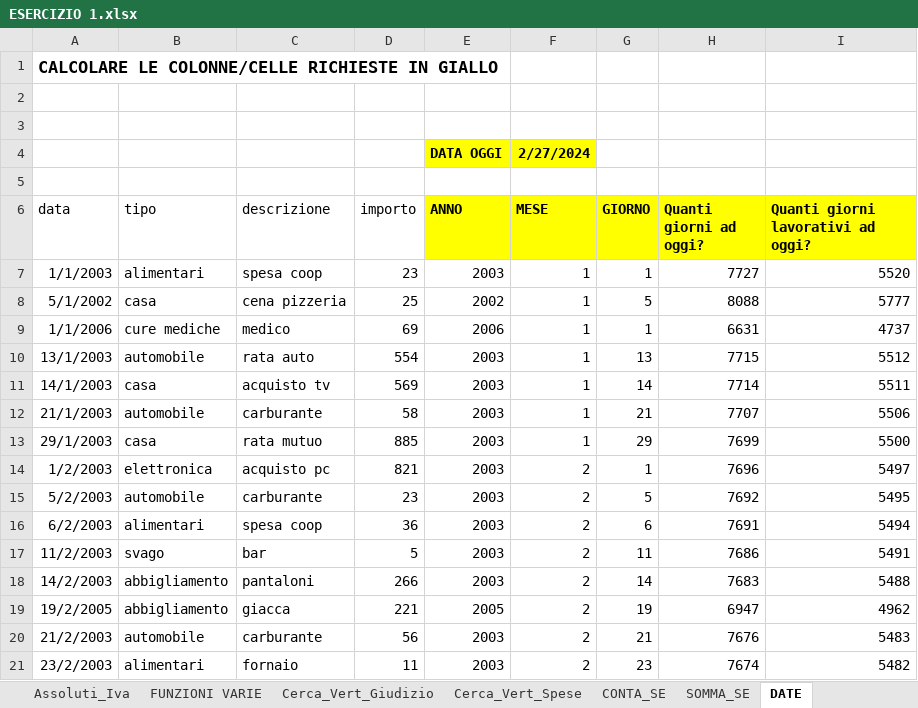
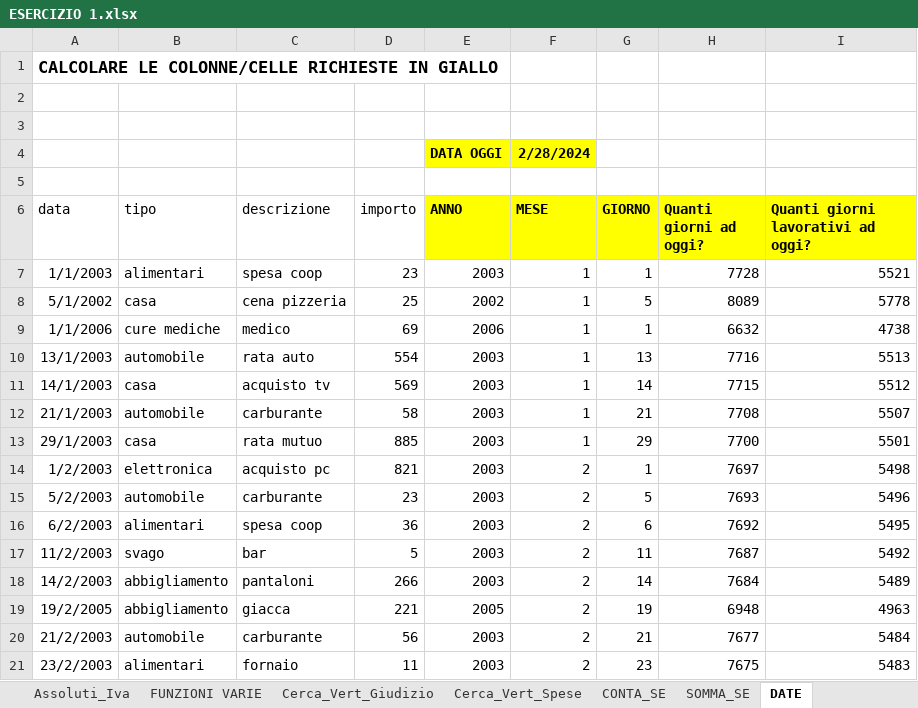
Before and after one commit to Eng-Ak90/EXCEL, an Excel workbook: ESERCIZIO 1.xlsx, sheet DATE, drawn as a sheet; only a part is shown; values as stored, in another font and other column widths than the file's, no borders; the diff covers the shown part only; the diff names each change by its address in the sheet, - before the commit and + after, or states it on an @@ line.

Commit message:
Add files via upload

```diff
--- a/ESERCIZIO 1.xlsx (sheet DATE)
+++ b/ESERCIZIO 1.xlsx (sheet DATE)
-F4 (MESE): 2/27/2024
+F4 (MESE): 2/28/2024
-H7 (Quanti giorni ad oggi?): 7727
+H7 (Quanti giorni ad oggi?): 7728
-I7: 5520
+I7: 5521
-H8 (Quanti giorni ad oggi?): 8088
+H8 (Quanti giorni ad oggi?): 8089
-I8: 5777
+I8: 5778
-H9 (Quanti giorni ad oggi?): 6631
+H9 (Quanti giorni ad oggi?): 6632
-I9: 4737
+I9: 4738
-H10 (Quanti giorni ad oggi?): 7715
+H10 (Quanti giorni ad oggi?): 7716
-I10: 5512
+I10: 5513
-H11 (Quanti giorni ad oggi?): 7714
+H11 (Quanti giorni ad oggi?): 7715
-I11: 5511
+I11: 5512
-H12 (Quanti giorni ad oggi?): 7707
+H12 (Quanti giorni ad oggi?): 7708
-I12: 5506
+I12: 5507
-H13 (Quanti giorni ad oggi?): 7699
+H13 (Quanti giorni ad oggi?): 7700
-I13: 5500
+I13: 5501
-H14 (Quanti giorni ad oggi?): 7696
+H14 (Quanti giorni ad oggi?): 7697
-I14: 5497
+I14: 5498
-H15 (Quanti giorni ad oggi?): 7692
+H15 (Quanti giorni ad oggi?): 7693
-I15: 5495
+I15: 5496
-H16 (Quanti giorni ad oggi?): 7691
+H16 (Quanti giorni ad oggi?): 7692
-I16: 5494
+I16: 5495
-H17 (Quanti giorni ad oggi?): 7686
+H17 (Quanti giorni ad oggi?): 7687
-I17: 5491
+I17: 5492
-H18 (Quanti giorni ad oggi?): 7683
+H18 (Quanti giorni ad oggi?): 7684
-I18: 5488
+I18: 5489
-H19 (Quanti giorni ad oggi?): 6947
+H19 (Quanti giorni ad oggi?): 6948
-I19: 4962
+I19: 4963
-H20 (Quanti giorni ad oggi?): 7676
+H20 (Quanti giorni ad oggi?): 7677
-I20: 5483
+I20: 5484
-H21 (Quanti giorni ad oggi?): 7674
+H21 (Quanti giorni ad oggi?): 7675
-I21: 5482
+I21: 5483
```
Also changed, not shown: 16 edited cells elsewhere in this sheet, sheet SOMMA_SE.
